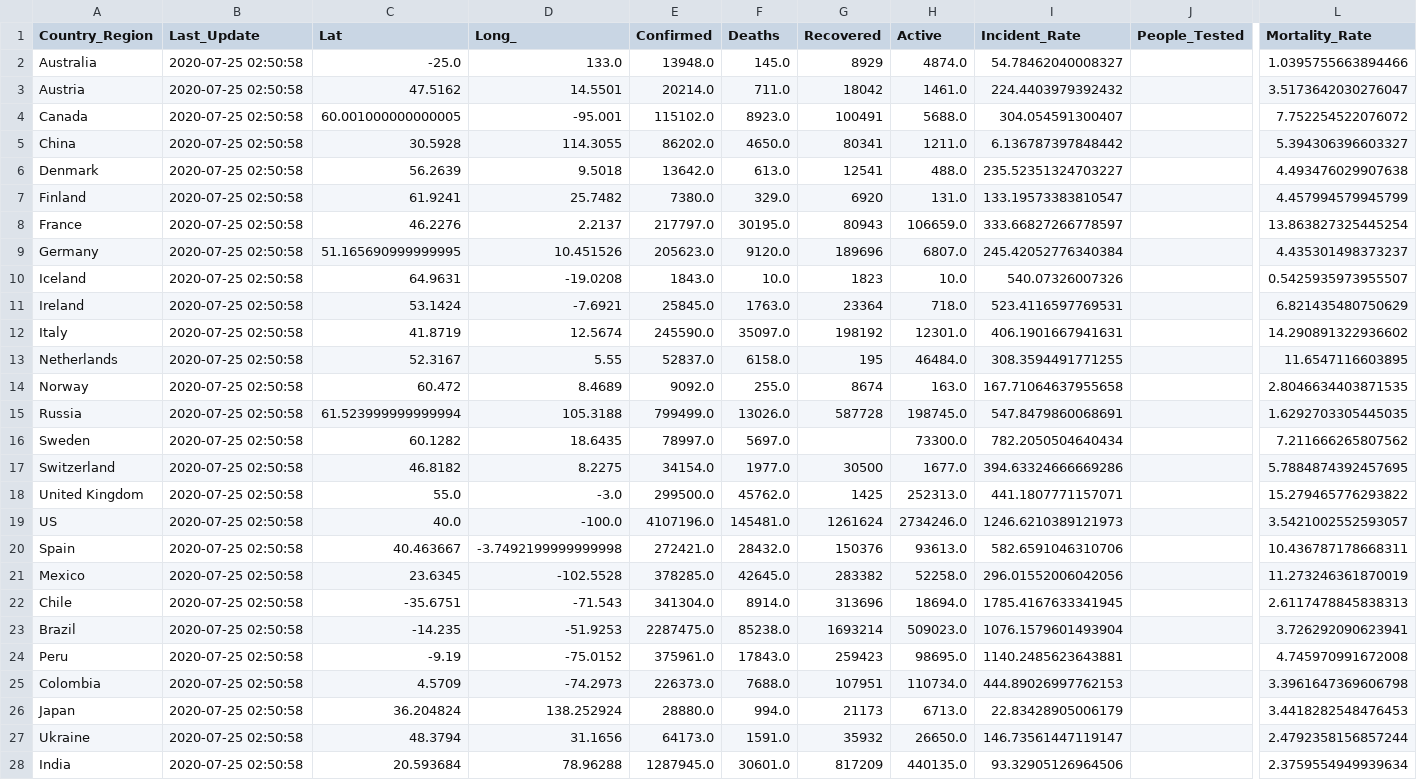
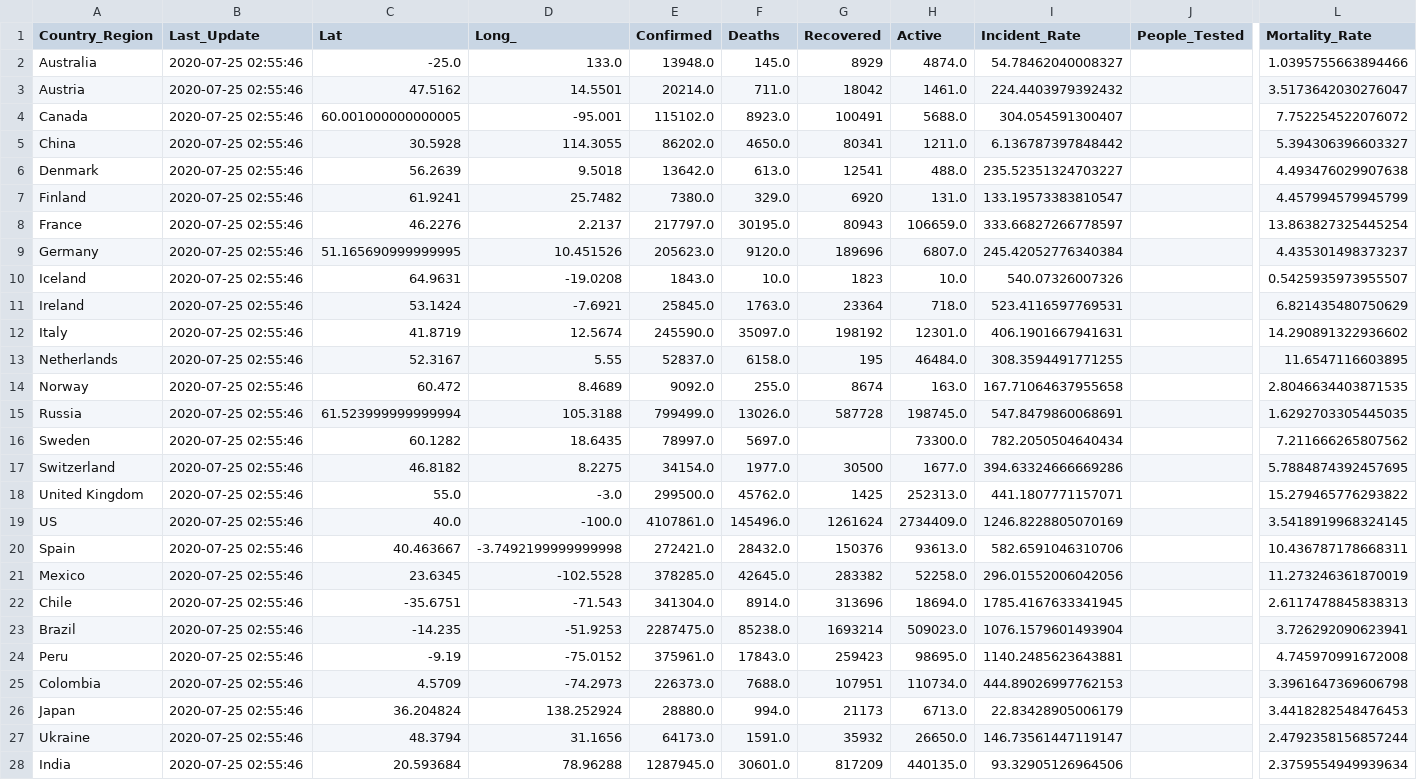
Before and after one commit to jhu-covid-devops/COVID-19, a CSV file: data/cases_country.csv, drawn as a sheet; only a part is shown, gaps mark what is left out; the diff covers the shown part only; the diff names each change by its address in the sheet, - before the commit and + after, or states it on an @@ line.

```diff
--- a/data/cases_country.csv
+++ b/data/cases_country.csv
-B2:B28 (Last_Update): 2020-07-25 02:50:58
+B2:B28 (Last_Update): 2020-07-25 02:55:46
-E19 (Confirmed): 4107196.0
+E19 (Confirmed): 4107861.0
-F19 (Deaths): 145481.0
+F19 (Deaths): 145496.0
-H19 (Active): 2734246.0
+H19 (Active): 2734409.0
-I19 (Incident_Rate): 1246.6210389121973
+I19 (Incident_Rate): 1246.8228805070169
-L19 (Mortality_Rate): 3.5421002552593057
+L19 (Mortality_Rate): 3.5418919968324145
```
Also changed, not shown: 161 edited cells elsewhere in this file, data/cases.csv, data/cases_state.csv.
